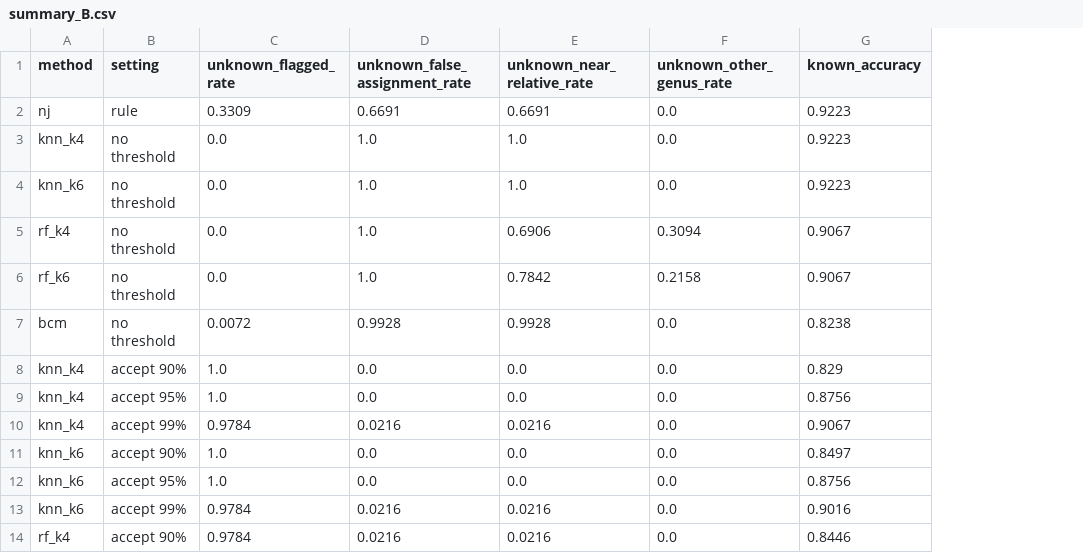
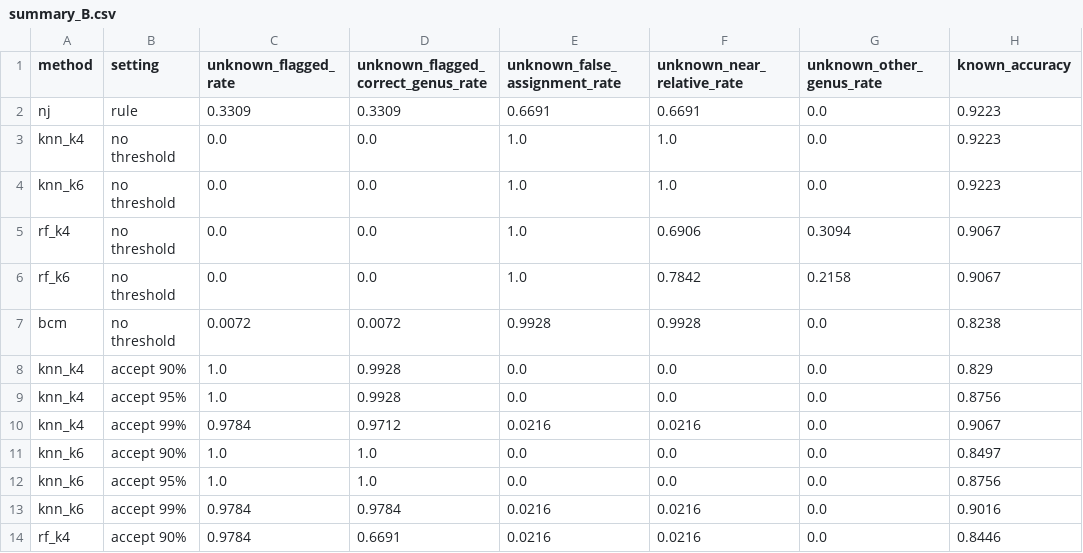
Before and after one commit to HafizAhmadMubeen/Barcode_ID, a CSV file: results/tables/summary_B.csv, drawn as a sheet; only a part is shown; the diff names each change by its address in the sheet, - before the commit and + after, or states it on an @@ line.

```diff
--- a/results/tables/summary_B.csv
+++ b/results/tables/summary_B.csv
+column D, rows 1-14: unknown_flagged_correct_genus_rate | 0.3309 | 0.0 | 0.0 | 0.0 | 0.0 | 0.0072 | 0.9928 | 0.9928 | 0.9712 | 1.0 | 1.0 | 0.9784 | 0.6691
```
Also changed, not shown: results/tables/bcm_predictions_A.csv, results/tables/replicates_summary.csv, 19 other files.
